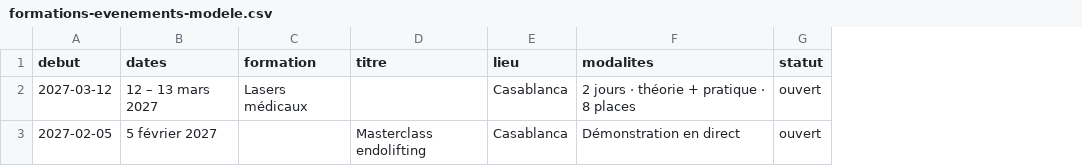
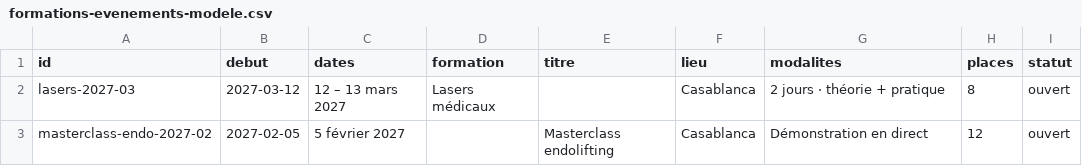
Before and after one commit to ritaxdn/Test-claude, a CSV file: dr-dadoun/docs/formations-evenements-modele.csv, drawn as a sheet; addresses are those after the commit; the diff names each change by its address in the sheet, - before the commit and + after, or states it on an @@ line.

```diff
--- a/dr-dadoun/docs/formations-evenements-modele.csv
+++ b/dr-dadoun/docs/formations-evenements-modele.csv
+column A (id), rows 2-3: lasers-2027-03 | masterclass-endo-2027-02
+column H (places), rows 2-3: 8 | 12
-G2 (modalites): 2 jours · théorie + pratique · 8 places
+G2 (modalites): 2 jours · théorie + pratique
```
Also changed, not shown: 11 other files.
